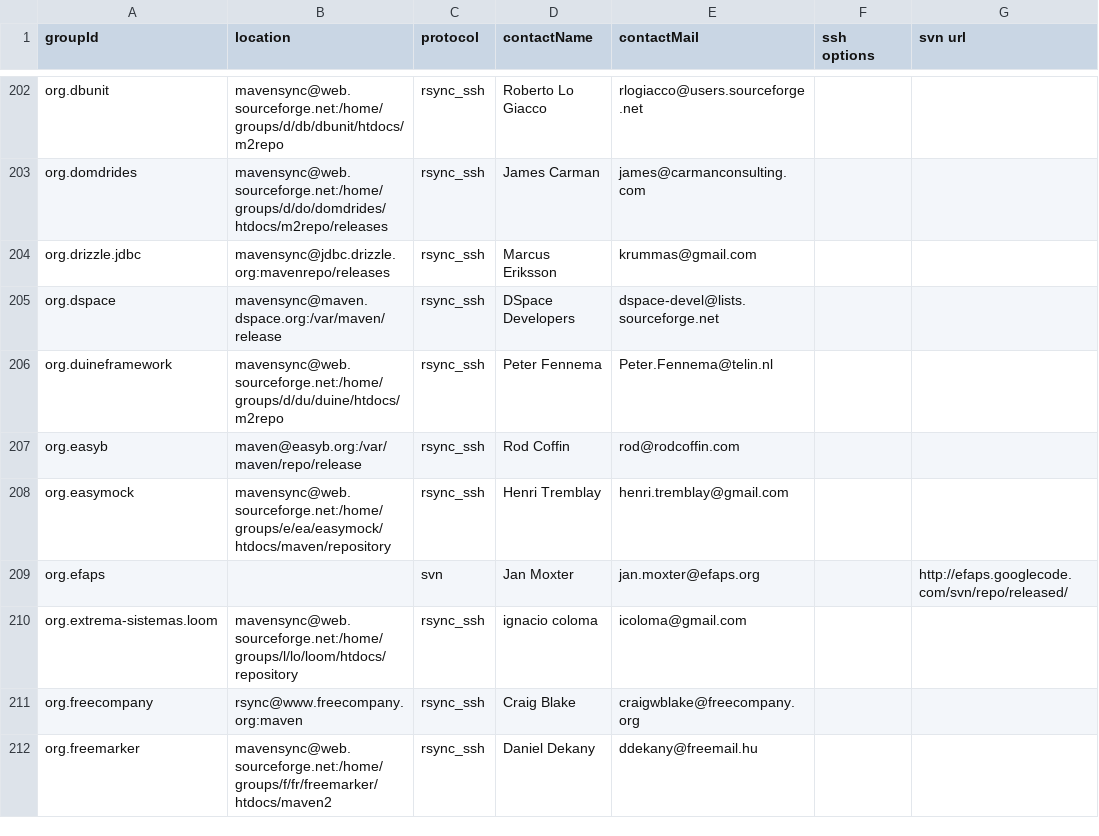
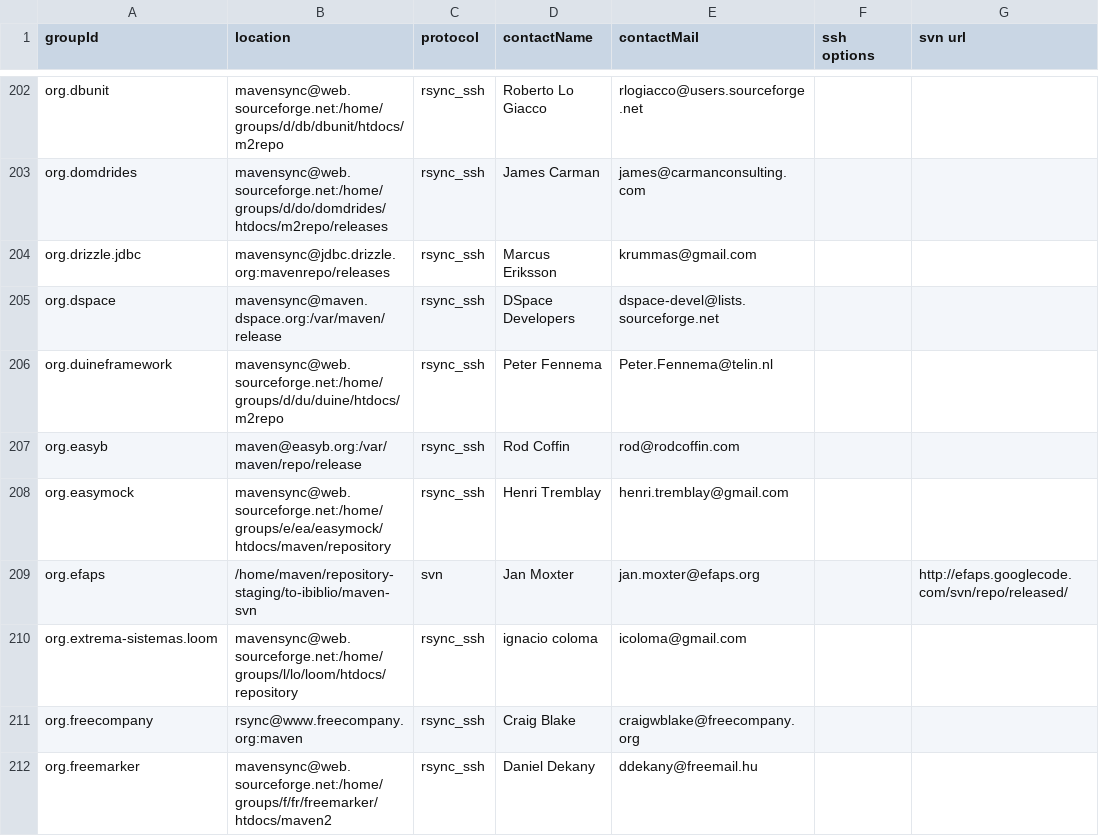
Before and after one commit to apache/maven-repository-tools, a CSV file: src/bin/synchronize/m2-sync/sync.csv, drawn as a sheet; only a part is shown, gaps mark what is left out.

Commit message:
Fix org.efaps
git-svn-id: https://svn.apache.org/repos/asf/maven/repository-tools/trunk@773430 13f79535-47bb-0310-9956-ffa450edef68

```diff
--- a/src/bin/synchronize/m2-sync/sync.csv
+++ b/src/bin/synchronize/m2-sync/sync.csv
@@ -208,3 +208,3 @@
 "org.easymock","mavensync@web.sourceforge.net:/home/groups/e/ea/easymock/htdocs/maven/repository","rsync_ssh","Henri Tremblay","henri.tremblay@gmail.com",,
-"org.efaps","","svn","Jan Moxter","jan.moxter@efaps.org",,"http://efaps.googlecode.com/svn/repo/released/"
+"org.efaps","/home/maven/repository-staging/to-ibiblio/maven-svn","svn","Jan Moxter","jan.moxter@efaps.org",,"http://efaps.googlecode.com/svn/repo/released/"
 "org.extrema-sistemas.loom","mavensync@web.sourceforge.net:/home/groups/l/lo/loom/htdocs/repository","rsync_ssh","ignacio coloma","icoloma@gmail.com",,
```
